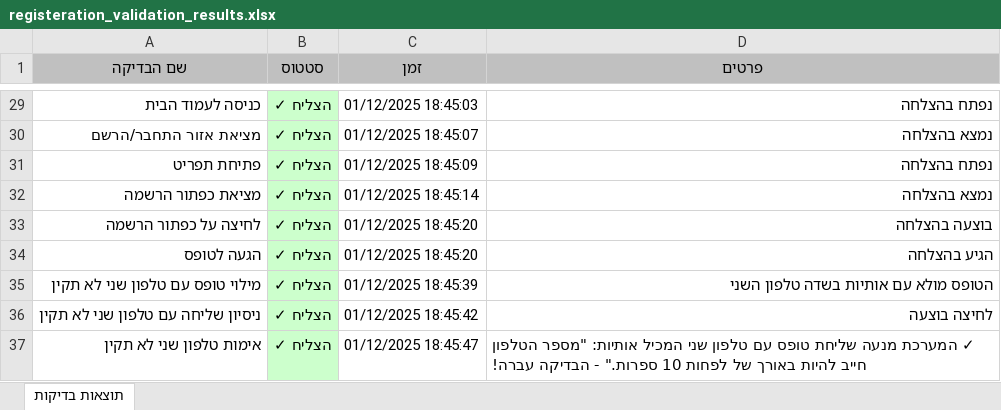
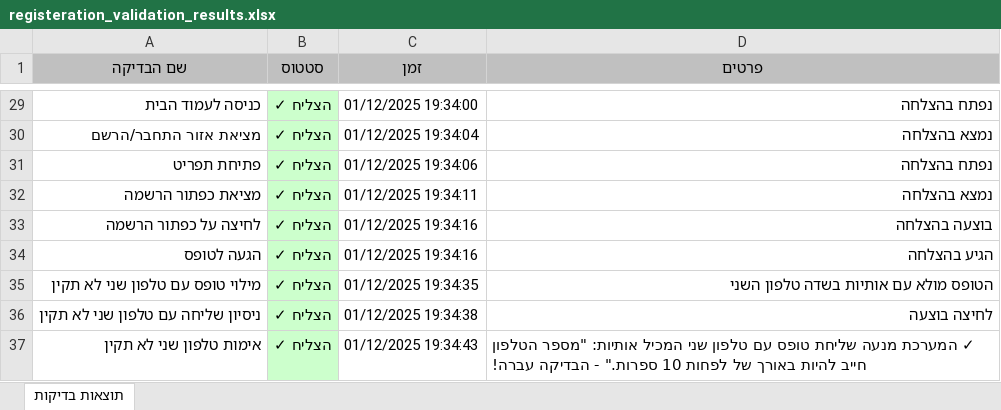
Before and after one commit to racheli-ostrov/selenium-automation-project, an Excel workbook: output/registeration_validation_results.xlsx, sheet תוצאות בדיקות, drawn as a sheet; only a part is shown, gaps mark what is left out; values as stored, in another font and other column widths than the file's, no borders; the diff covers the shown part only; the diff names each change by its address in the sheet, - before the commit and + after, or states it on an @@ line.

```diff
--- a/output/registeration_validation_results.xlsx (sheet תוצאות בדיקות)
+++ b/output/registeration_validation_results.xlsx (sheet תוצאות בדיקות)
-C29 (זמן): 01/12/2025 18:45:03
+C29 (זמן): 01/12/2025 19:34:00
-C30 (זמן): 01/12/2025 18:45:07
+C30 (זמן): 01/12/2025 19:34:04
-C31 (זמן): 01/12/2025 18:45:09
+C31 (זמן): 01/12/2025 19:34:06
-C32 (זמן): 01/12/2025 18:45:14
+C32 (זמן): 01/12/2025 19:34:11
-C33:C34 (זמן): 01/12/2025 18:45:20
+C33:C34 (זמן): 01/12/2025 19:34:16
-C35 (זמן): 01/12/2025 18:45:39
+C35 (זמן): 01/12/2025 19:34:35
-C36 (זמן): 01/12/2025 18:45:42
+C36 (זמן): 01/12/2025 19:34:38
-C37 (זמן): 01/12/2025 18:45:47
+C37 (זמן): 01/12/2025 19:34:43
```
Also changed, not shown: 28 edited cells elsewhere in this sheet, 9 other files.
